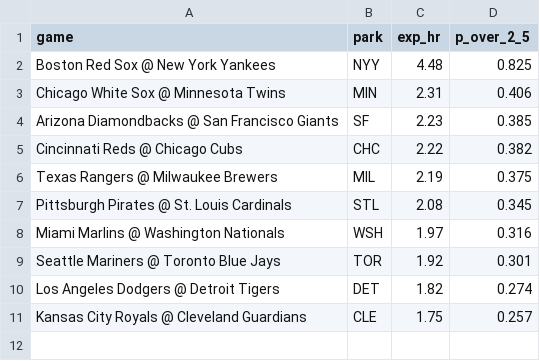
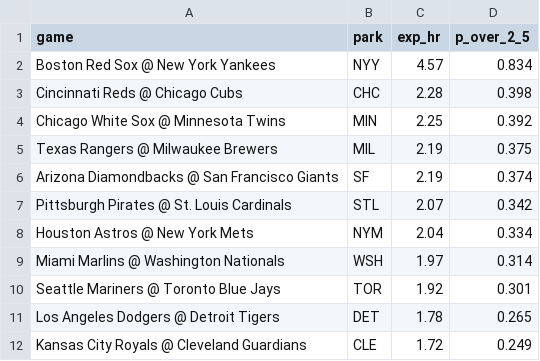
Before and after one commit to deebska/mlb-breakout-predictor, a CSV file: hr_games.csv, drawn as a sheet.

```diff
--- a/hr_games.csv
+++ b/hr_games.csv
@@ -1,11 +1,12 @@
 game,park,exp_hr,p_over_2_5
-Boston Red Sox @ New York Yankees,NYY,4.48,0.825
-Chicago White Sox @ Minnesota Twins,MIN,2.31,0.406
-Arizona Diamondbacks @ San Francisco Giants,SF,2.23,0.385
-Cincinnati Reds @ Chicago Cubs,CHC,2.22,0.382
+Boston Red Sox @ New York Yankees,NYY,4.57,0.834
+Cincinnati Reds @ Chicago Cubs,CHC,2.28,0.398
+Chicago White Sox @ Minnesota Twins,MIN,2.25,0.392
 Texas Rangers @ Milwaukee Brewers,MIL,2.19,0.375
-Pittsburgh Pirates @ St. Louis Cardinals,STL,2.08,0.345
-Miami Marlins @ Washington Nationals,WSH,1.97,0.316
+Arizona Diamondbacks @ San Francisco Giants,SF,2.19,0.374
+Pittsburgh Pirates @ St. Louis Cardinals,STL,2.07,0.342
+Houston Astros @ New York Mets,NYM,2.04,0.334
+Miami Marlins @ Washington Nationals,WSH,1.97,0.314
 Seattle Mariners @ Toronto Blue Jays,TOR,1.92,0.301
-Los Angeles Dodgers @ Detroit Tigers,DET,1.82,0.274
-Kansas City Royals @ Cleveland Guardians,CLE,1.75,0.257
+Los Angeles Dodgers @ Detroit Tigers,DET,1.78,0.265
+Kansas City Royals @ Cleveland Guardians,CLE,1.72,0.249
```
Also changed, not shown: 7 other files.
